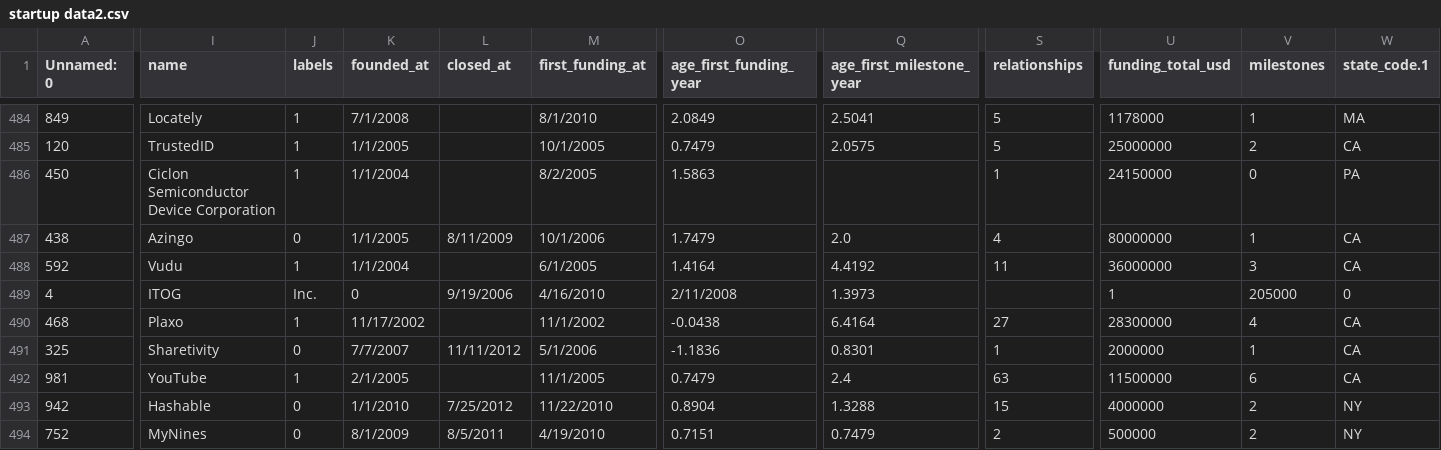
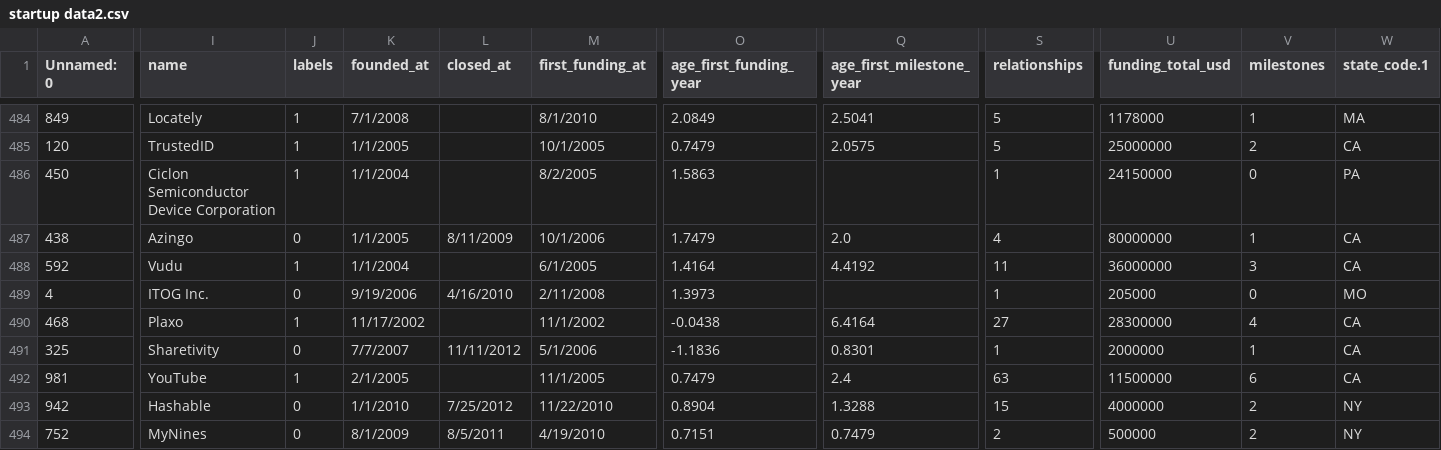
Before and after one commit to simonmig10/M1-SDS, a CSV file: startup data2.csv, drawn as a sheet; only a part is shown, gaps mark what is left out; the diff covers the shown part only; the diff names each change by its address in the sheet, - before the commit and + after, or states it on an @@ line.

```diff
--- a/startup data2.csv
+++ b/startup data2.csv
-I489 (name): ITOG
+I489 (name): ITOG Inc.
-J489 (labels): Inc.
+J489 (labels): 0
-K489 (founded_at): 0
+K489 (founded_at): 9/19/2006
-L489 (closed_at): 9/19/2006
+L489 (closed_at): 4/16/2010
-M489 (first_funding_at): 4/16/2010
+M489 (first_funding_at): 2/11/2008
-O489 (age_first_funding_year): 2/11/2008
+O489 (age_first_funding_year): 1.3973
-Q489 (age_first_milestone_year): 1.3973
+Q489 (age_first_milestone_year): (empty)
-S489 (relationships): (empty)
+S489 (relationships): 1
-U489 (funding_total_usd): 1
+U489 (funding_total_usd): 205000
-V489 (milestones): 205000
+V489 (milestones): 0
-W489 (state_code.1): 0
+W489 (state_code.1): MO
```
Also changed, not shown: 188 edited cells elsewhere in this file.
